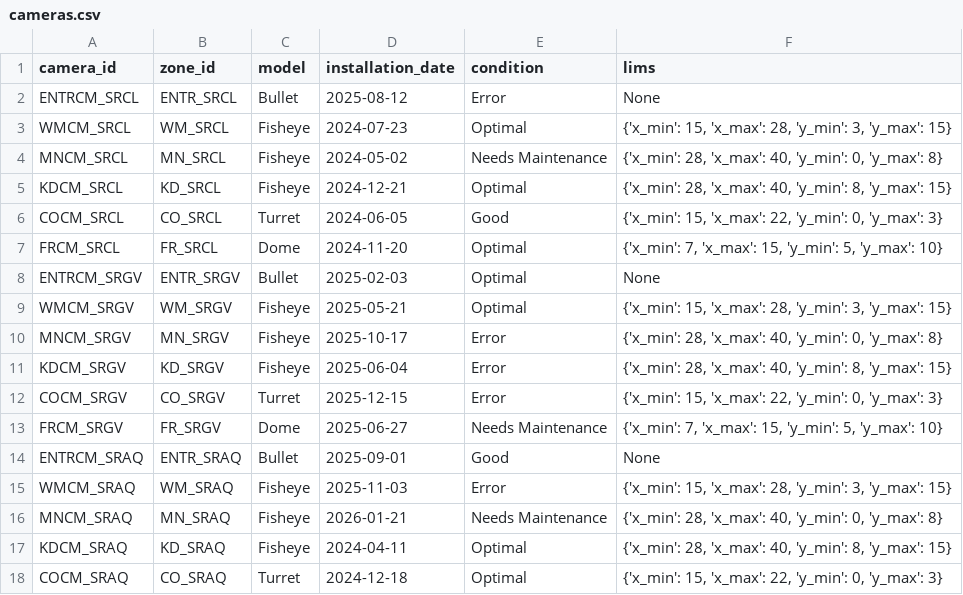
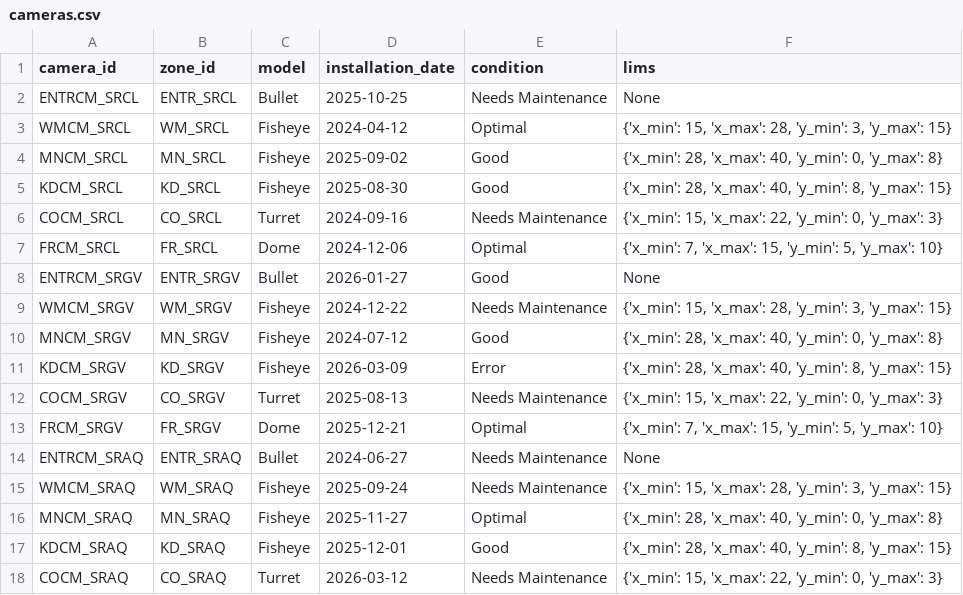
Before and after one commit to Maria-2703/RetailFlow, a CSV file: app/code/data/cameras.csv, drawn as a sheet; only a part is shown; the diff covers the shown part only.

```diff
--- a/app/code/data/cameras.csv
+++ b/app/code/data/cameras.csv
@@ -1,18 +1,18 @@
 camera_id,zone_id,model,installation_date,condition,lims
-ENTRCM_SRCL,ENTR_SRCL,Bullet,2025-08-12,Error,None
-WMCM_SRCL,WM_SRCL,Fisheye,2024-07-23,Optimal,"{'x_min': 15, 'x_max': 28, 'y_min': 3, 'y_max': 15}"
-MNCM_SRCL,MN_SRCL,Fisheye,2024-05-02,Needs Maintenance,"{'x_min': 28, 'x_max': 40, 'y_min': 0, 'y_max': 8}"
-KDCM_SRCL,KD_SRCL,Fisheye,2024-12-21,Optimal,"{'x_min': 28, 'x_max': 40, 'y_min': 8, 'y_max': 15}"
-COCM_SRCL,CO_SRCL,Turret,2024-06-05,Good,"{'x_min': 15, 'x_max': 22, 'y_min': 0, 'y_max': 3}"
-FRCM_SRCL,FR_SRCL,Dome,2024-11-20,Optimal,"{'x_min': 7, 'x_max': 15, 'y_min': 5, 'y_max': 10}"
-ENTRCM_SRGV,ENTR_SRGV,Bullet,2025-02-03,Optimal,None
-WMCM_SRGV,WM_SRGV,Fisheye,2025-05-21,Optimal,"{'x_min': 15, 'x_max': 28, 'y_min': 3, 'y_max': 15}"
-MNCM_SRGV,MN_SRGV,Fisheye,2025-10-17,Error,"{'x_min': 28, 'x_max': 40, 'y_min': 0, 'y_max': 8}"
-KDCM_SRGV,KD_SRGV,Fisheye,2025-06-04,Error,"{'x_min': 28, 'x_max': 40, 'y_min': 8, 'y_max': 15}"
-COCM_SRGV,CO_SRGV,Turret,2025-12-15,Error,"{'x_min': 15, 'x_max': 22, 'y_min': 0, 'y_max': 3}"
-FRCM_SRGV,FR_SRGV,Dome,2025-06-27,Needs Maintenance,"{'x_min': 7, 'x_max': 15, 'y_min': 5, 'y_max': 10}"
-ENTRCM_SRAQ,ENTR_SRAQ,Bullet,2025-09-01,Good,None
-WMCM_SRAQ,WM_SRAQ,Fisheye,2025-11-03,Error,"{'x_min': 15, 'x_max': 28, 'y_min': 3, 'y_max': 15}"
-MNCM_SRAQ,MN_SRAQ,Fisheye,2026-01-21,Needs Maintenance,"{'x_min': 28, 'x_max': 40, 'y_min': 0, 'y_max': 8}"
-KDCM_SRAQ,KD_SRAQ,Fisheye,2024-04-11,Optimal,"{'x_min': 28, 'x_max': 40, 'y_min': 8, 'y_max': 15}"
-COCM_SRAQ,CO_SRAQ,Turret,2024-12-18,Optimal,"{'x_min': 15, 'x_max': 22, 'y_min': 0, 'y_max': 3}"
+ENTRCM_SRCL,ENTR_SRCL,Bullet,2025-10-25,Needs Maintenance,None
+WMCM_SRCL,WM_SRCL,Fisheye,2024-04-12,Optimal,"{'x_min': 15, 'x_max': 28, 'y_min': 3, 'y_max': 15}"
+MNCM_SRCL,MN_SRCL,Fisheye,2025-09-02,Good,"{'x_min': 28, 'x_max': 40, 'y_min': 0, 'y_max': 8}"
+KDCM_SRCL,KD_SRCL,Fisheye,2025-08-30,Good,"{'x_min': 28, 'x_max': 40, 'y_min': 8, 'y_max': 15}"
+COCM_SRCL,CO_SRCL,Turret,2024-09-16,Needs Maintenance,"{'x_min': 15, 'x_max': 22, 'y_min': 0, 'y_max': 3}"
+FRCM_SRCL,FR_SRCL,Dome,2024-12-06,Optimal,"{'x_min': 7, 'x_max': 15, 'y_min': 5, 'y_max': 10}"
+ENTRCM_SRGV,ENTR_SRGV,Bullet,2026-01-27,Good,None
+WMCM_SRGV,WM_SRGV,Fisheye,2024-12-22,Needs Maintenance,"{'x_min': 15, 'x_max': 28, 'y_min': 3, 'y_max': 15}"
+MNCM_SRGV,MN_SRGV,Fisheye,2024-07-12,Good,"{'x_min': 28, 'x_max': 40, 'y_min': 0, 'y_max': 8}"
+KDCM_SRGV,KD_SRGV,Fisheye,2026-03-09,Error,"{'x_min': 28, 'x_max': 40, 'y_min': 8, 'y_max': 15}"
+COCM_SRGV,CO_SRGV,Turret,2025-08-13,Needs Maintenance,"{'x_min': 15, 'x_max': 22, 'y_min': 0, 'y_max': 3}"
+FRCM_SRGV,FR_SRGV,Dome,2025-12-21,Optimal,"{'x_min': 7, 'x_max': 15, 'y_min': 5, 'y_max': 10}"
+ENTRCM_SRAQ,ENTR_SRAQ,Bullet,2024-06-27,Needs Maintenance,None
+WMCM_SRAQ,WM_SRAQ,Fisheye,2025-09-24,Needs Maintenance,"{'x_min': 15, 'x_max': 28, 'y_min': 3, 'y_max': 15}"
+MNCM_SRAQ,MN_SRAQ,Fisheye,2025-11-27,Optimal,"{'x_min': 28, 'x_max': 40, 'y_min': 0, 'y_max': 8}"
+KDCM_SRAQ,KD_SRAQ,Fisheye,2025-12-01,Good,"{'x_min': 28, 'x_max': 40, 'y_min': 8, 'y_max': 15}"
+COCM_SRAQ,CO_SRAQ,Turret,2026-03-12,Needs Maintenance,"{'x_min': 15, 'x_max': 22, 'y_min': 0, 'y_max': 3}"
```
Also changed, not shown: 21 edited cells elsewhere in this file, app/code/data/detections.csv, app/code/data/sales.csv, 8 other files.
